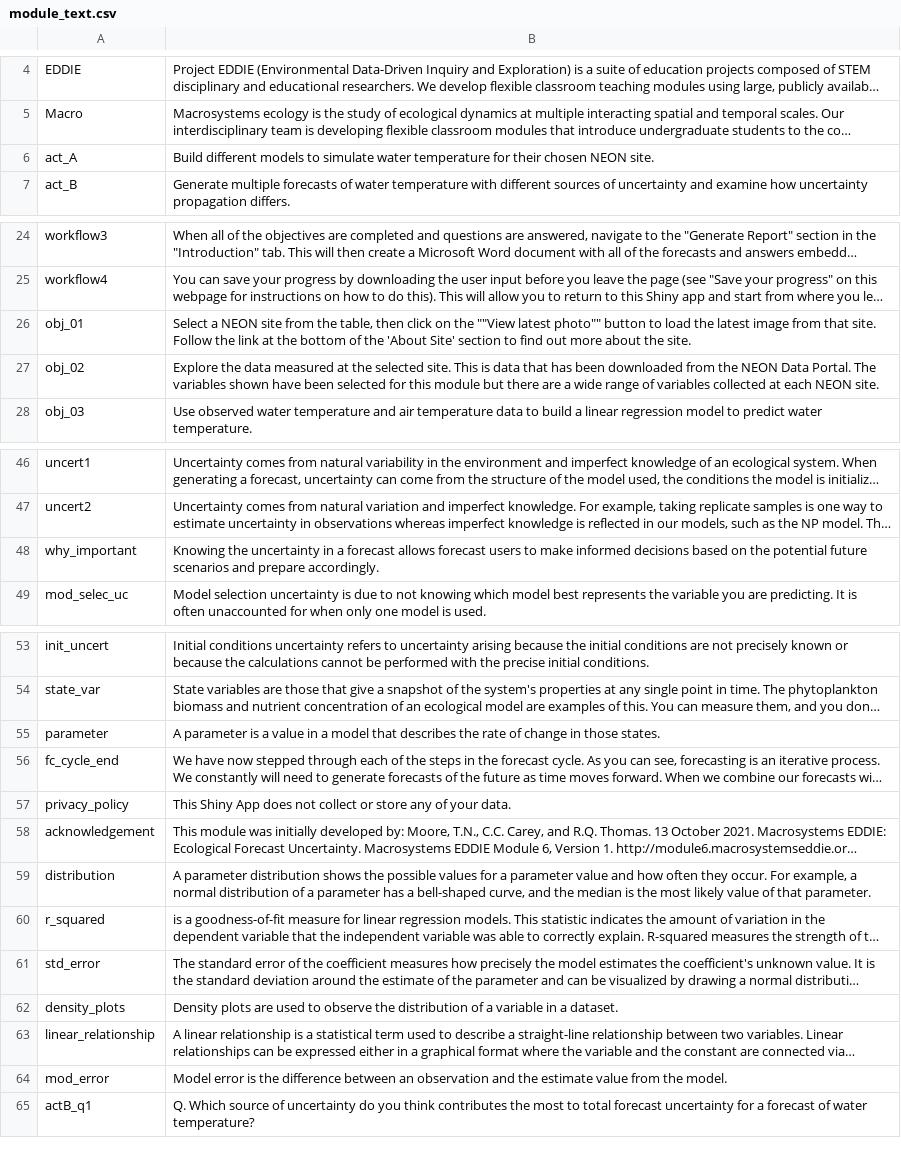
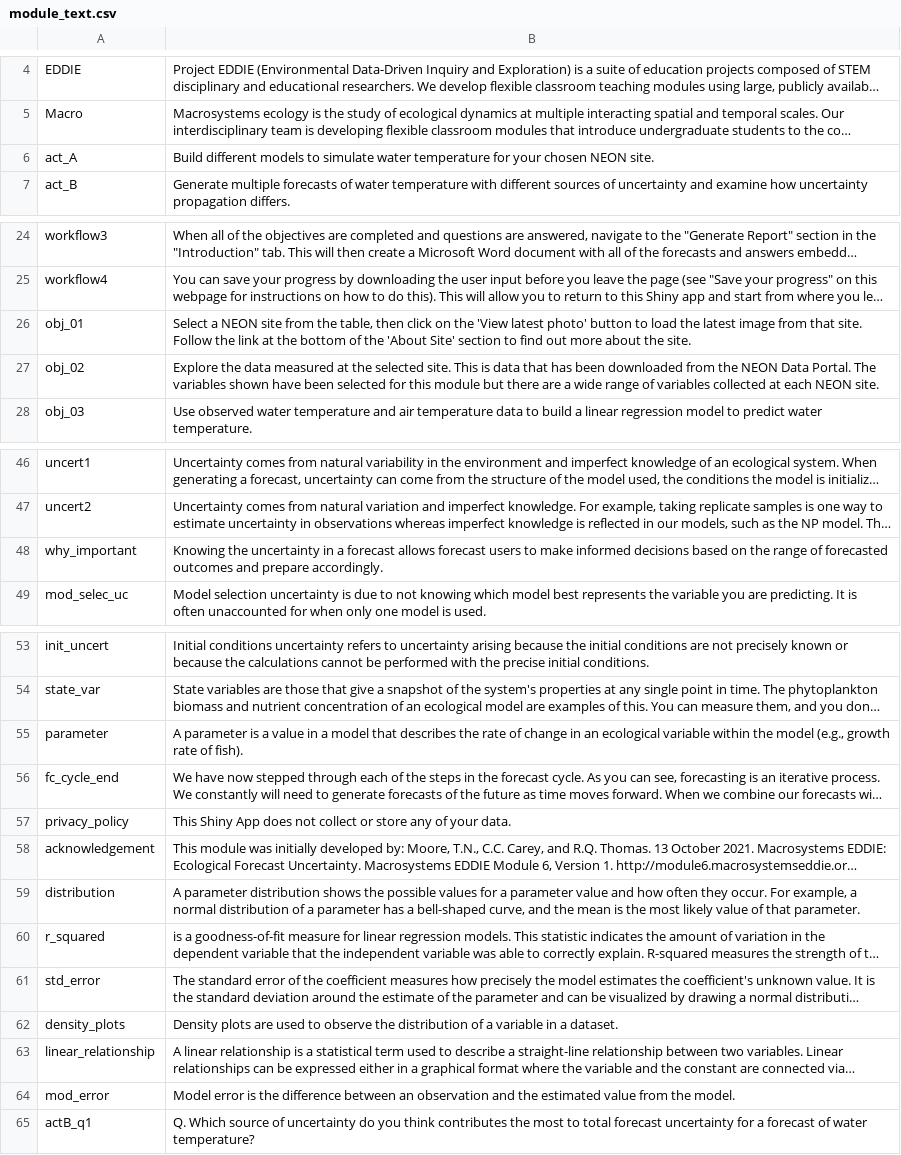
Before and after one commit to MacrosystemsEDDIE/module6, a CSV file: app/data/module_text.csv, drawn as a sheet; only a part is shown, gaps mark what is left out; long unchanged cells end in …; the diff names each change by its address in the sheet, - before the commit and + after, or states it on an @@ line.

Commit message:
fixing typos throughout

```diff
--- a/app/data/module_text.csv
+++ b/app/data/module_text.csv
-B6: …temperature for their chosen NEON…
+B6: …temperature for your chosen NEON…
-B26: …on the ""View latest photo"" button to…
+B26: …on the 'View latest photo' button to…
-B48: …on the potential future scenarios and prepare…
+B48: …on the range of forecasted outcomes and prepare…
-B55: …change in those states.
+B55: …change in an ecological variable within the model (e.g., growth rate of fish).
-B59: …and the median is the…
+B59: …and the mean is the…
-B64: …and the estimate value from…
+B64: …and the estimated value from…
```
Also changed, not shown: 2 other files.
